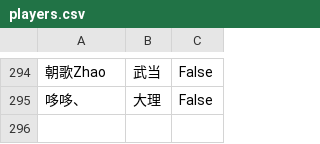
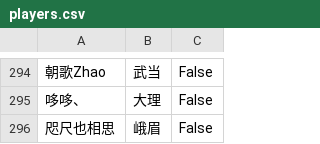
Before and after one commit to elliottfeng/game-team-system, a CSV file: data/players.csv, drawn as a sheet; only a part is shown, gaps mark what is left out; the diff names each change by its address in the sheet, - before the commit and + after, or states it on an @@ line.

Commit message:
Update players data

```diff
--- a/data/players.csv
+++ b/data/players.csv
+row 296: 咫尺也相思 | 峨眉 | False
```
